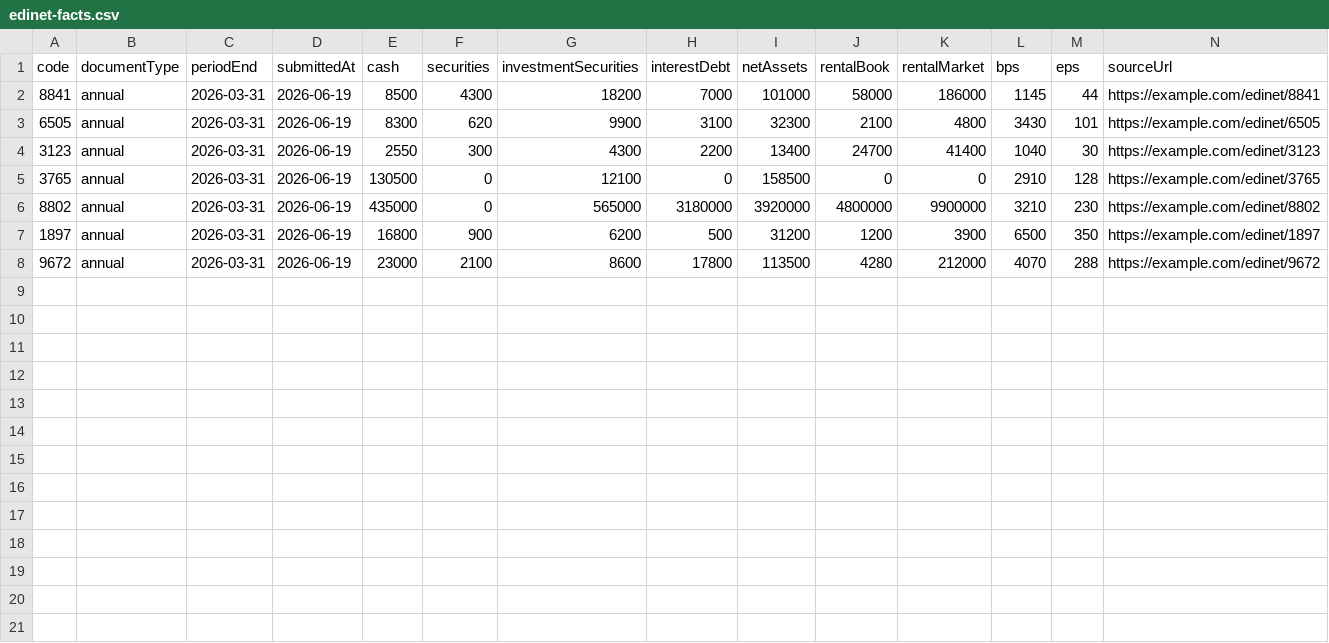
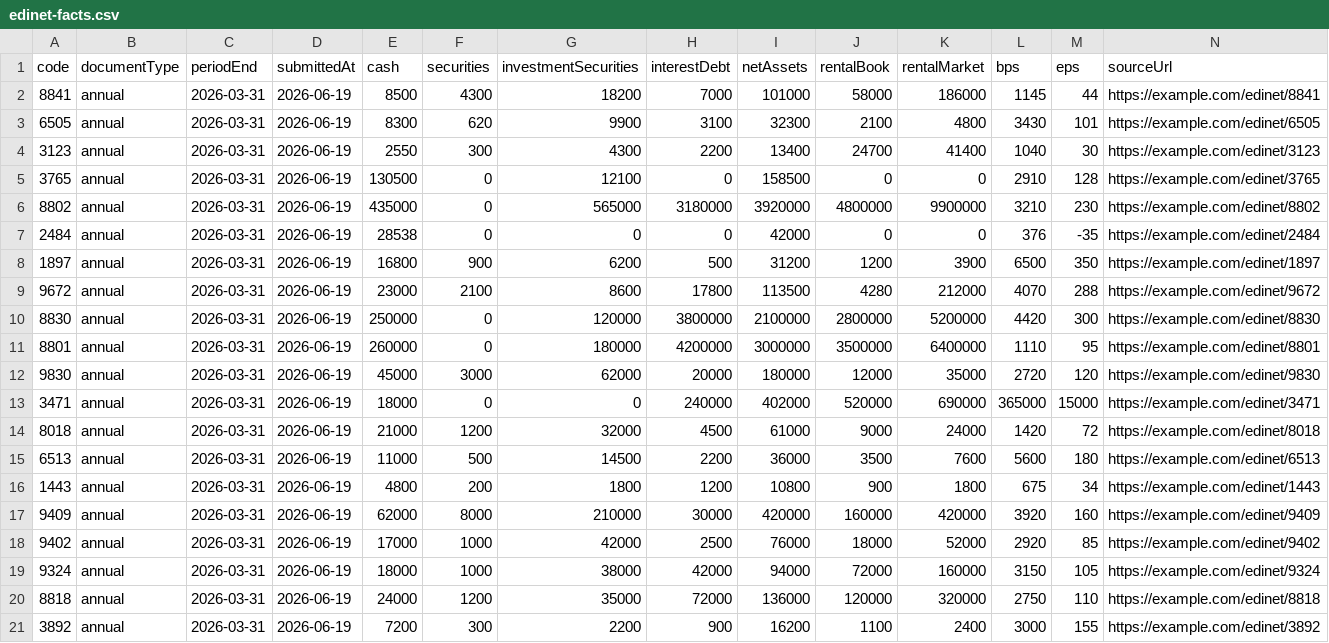
Before and after one commit to sensin0/candidate-stock-assist, a CSV file: data/edinet-facts.csv, drawn as a sheet; the diff names each change by its address in the sheet, - before the commit and + after, or states it on an @@ line.

```diff
--- a/data/edinet-facts.csv
+++ b/data/edinet-facts.csv
+row 7: 2484 | annual | 2026-03-31 | 2026-06-19 | 28538 | 0 | 0 | 0 | 42000 | 0 | 0 | 376 | -35 | https://example.com/edinet/2484
+row 10: 8830 | annual | 2026-03-31 | 2026-06-19 | 250000 | 0 | 120000 | 3800000 | 2100000 | 2800000 | 5200000 | 4420 | 300 | https://example.com/edinet/8830
+row 11: 8801 | annual | 2026-03-31 | 2026-06-19 | 260000 | 0 | 180000 | 4200000 | 3000000 | 3500000 | 6400000 | 1110 | 95 | https://example.com/edinet/8801
+row 12: 9830 | annual | 2026-03-31 | 2026-06-19 | 45000 | 3000 | 62000 | 20000 | 180000 | 12000 | 35000 | 2720 | 120 | https://example.com/edinet/9830
+row 13: 3471 | annual | 2026-03-31 | 2026-06-19 | 18000 | 0 | 0 | 240000 | 402000 | 520000 | 690000 | 365000 | 15000 | https://example.com/edinet/3471
+row 14: 8018 | annual | 2026-03-31 | 2026-06-19 | 21000 | 1200 | 32000 | 4500 | 61000 | 9000 | 24000 | 1420 | 72 | https://example.com/edinet/8018
+row 15: 6513 | annual | 2026-03-31 | 2026-06-19 | 11000 | 500 | 14500 | 2200 | 36000 | 3500 | 7600 | 5600 | 180 | https://example.com/edinet/6513
+row 16: 1443 | annual | 2026-03-31 | 2026-06-19 | 4800 | 200 | 1800 | 1200 | 10800 | 900 | 1800 | 675 | 34 | https://example.com/edinet/1443
+row 17: 9409 | annual | 2026-03-31 | 2026-06-19 | 62000 | 8000 | 210000 | 30000 | 420000 | 160000 | 420000 | 3920 | 160 | https://example.com/edinet/9409
+row 18: 9402 | annual | 2026-03-31 | 2026-06-19 | 17000 | 1000 | 42000 | 2500 | 76000 | 18000 | 52000 | 2920 | 85 | https://example.com/edinet/9402
+row 19: 9324 | annual | 2026-03-31 | 2026-06-19 | 18000 | 1000 | 38000 | 42000 | 94000 | 72000 | 160000 | 3150 | 105 | https://example.com/edinet/9324
+row 20: 8818 | annual | 2026-03-31 | 2026-06-19 | 24000 | 1200 | 35000 | 72000 | 136000 | 120000 | 320000 | 2750 | 110 | https://example.com/edinet/8818
+row 21: 3892 | annual | 2026-03-31 | 2026-06-19 | 7200 | 300 | 2200 | 900 | 16200 | 1100 | 2400 | 3000 | 155 | https://example.com/edinet/3892
```
Also changed, not shown: data/stock-master.csv, 8 other files.
